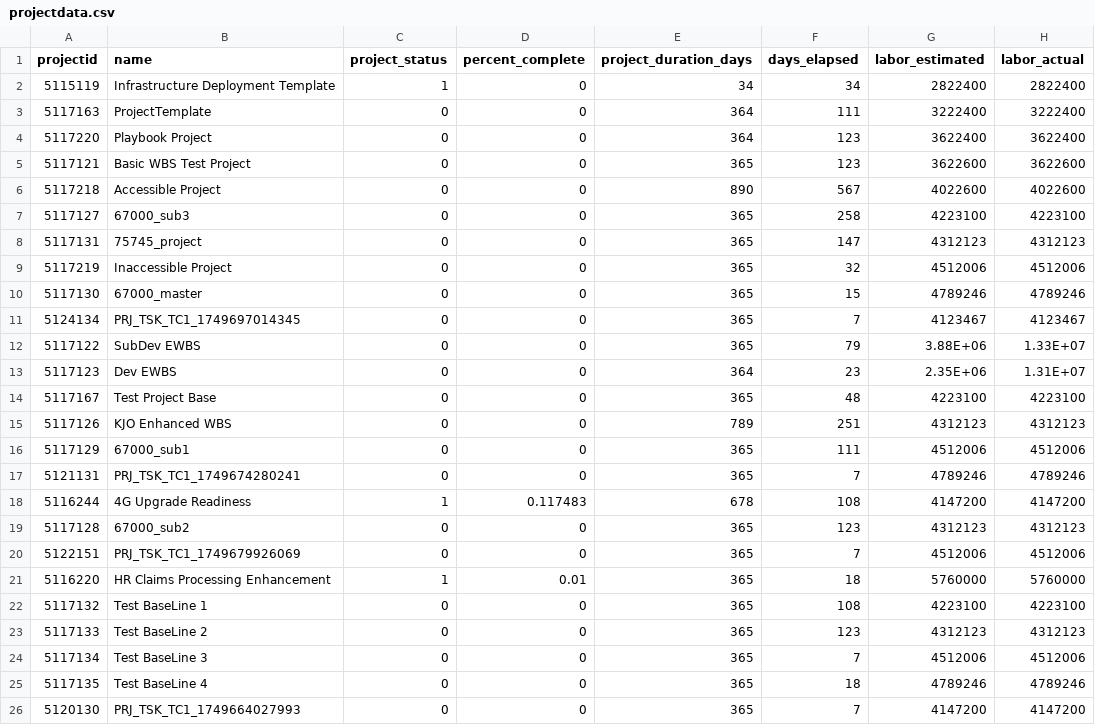
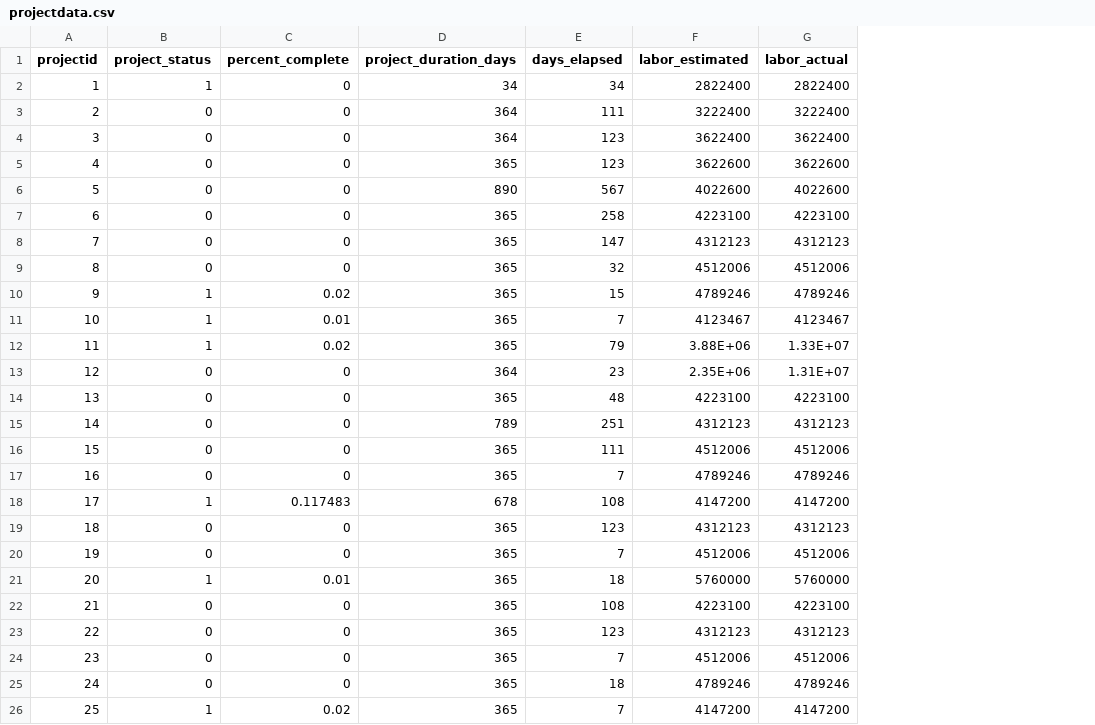
Before and after one commit to smileyyanyan/outliersapachespark, a CSV file: src/main/resources/projectdata.csv, drawn as a sheet; only a part is shown; removed rows and columns are numbered as before the commit, all else as after; the diff covers the shown part only; the diff names each change by its address in the sheet, - before the commit and + after, or states it on an @@ line.

```diff
--- a/src/main/resources/projectdata.csv
+++ b/src/main/resources/projectdata.csv
-column B (name), rows 2-26: Infrastructure Deployment Template | ProjectTemplate | Playbook Project | Basic WBS Test Project | Accessible Project | 67000_sub3 | 75745_project | Inaccessible Project | 67000_master | PRJ_TSK_TC1_1749697014345 | SubDev EWBS | Dev EWBS | Test Project Base | KJO Enhanced WBS | 67000_sub1 | PRJ_TSK_TC1_1749674280241 | 4G Upgrade Readiness | 67000_sub2 | PRJ_TSK_TC1_1749679926069 | HR Claims Processing Enhancement | Test BaseLine 1 | Test BaseLine 2 | Test BaseLine 3 | Test BaseLine 4 | PRJ_TSK_TC1_1749664027993
-A2 (projectid): 5115119
+A2 (projectid): 1
-A3 (projectid): 5117163
+A3 (projectid): 2
-A4 (projectid): 5117220
+A4 (projectid): 3
-A5 (projectid): 5117121
+A5 (projectid): 4
-A6 (projectid): 5117218
+A6 (projectid): 5
-A7 (projectid): 5117127
+A7 (projectid): 6
-A8 (projectid): 5117131
+A8 (projectid): 7
-A9 (projectid): 5117219
+A9 (projectid): 8
-A10 (projectid): 5117130
+A10 (projectid): 9
-B10:B12 (project_status): 0
+B10:B12 (project_status): 1
-C10 (percent_complete): 0
+C10 (percent_complete): 0.02
-A11 (projectid): 5124134
+A11 (projectid): 10
-C11 (percent_complete): 0
+C11 (percent_complete): 0.01
-A12 (projectid): 5117122
+A12 (projectid): 11
-C12 (percent_complete): 0
+C12 (percent_complete): 0.02
-A13 (projectid): 5117123
+A13 (projectid): 12
-A14 (projectid): 5117167
+A14 (projectid): 13
-A15 (projectid): 5117126
+A15 (projectid): 14
-A16 (projectid): 5117129
+A16 (projectid): 15
-A17 (projectid): 5121131
+A17 (projectid): 16
-A18 (projectid): 5116244
+A18 (projectid): 17
-A19 (projectid): 5117128
+A19 (projectid): 18
-A20 (projectid): 5122151
+A20 (projectid): 19
-A21 (projectid): 5116220
+A21 (projectid): 20
-A22 (projectid): 5117132
+A22 (projectid): 21
-A23 (projectid): 5117133
+A23 (projectid): 22
-A24 (projectid): 5117134
+A24 (projectid): 23
-A25 (projectid): 5117135
+A25 (projectid): 24
-A26 (projectid): 5120130
+A26 (projectid): 25
-B26 (project_status): 0
+B26 (project_status): 1
-C26 (percent_complete): 0
+C26 (percent_complete): 0.02
```
Also changed, not shown: 150 edited cells elsewhere in this file, 7 other files.
